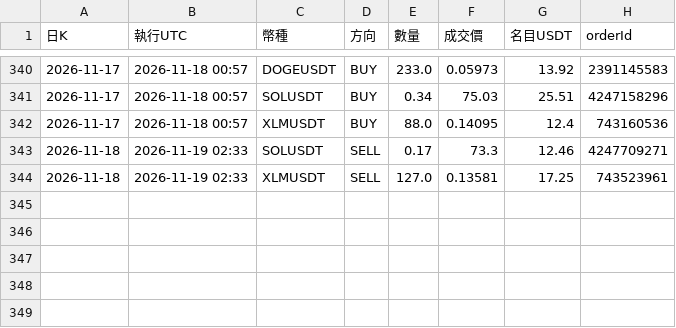
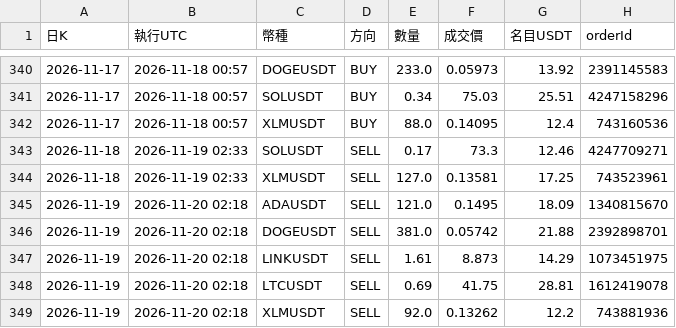
Before and after one commit to pidasin/crypto_combo_forward, a CSV file: orders_log.csv, drawn as a sheet; only a part is shown, gaps mark what is left out.

```diff
--- a/orders_log.csv
+++ b/orders_log.csv
@@ -344 +344,6 @@
 2026-11-18,2026-11-19 02:33,XLMUSDT,SELL,127.0,0.13581,17.25,743523961
+2026-11-19,2026-11-20 02:18,ADAUSDT,SELL,121.0,0.1495,18.09,1340815670
+2026-11-19,2026-11-20 02:18,DOGEUSDT,SELL,381.0,0.05742,21.88,2392898701
+2026-11-19,2026-11-20 02:18,LINKUSDT,SELL,1.61,8.873,14.29,1073451975
+2026-11-19,2026-11-20 02:18,LTCUSDT,SELL,0.69,41.75,28.81,1612419078
+2026-11-19,2026-11-20 02:18,XLMUSDT,SELL,92.0,0.13262,12.2,743881936
```
Also changed, not shown: bot_log.csv, combo_forward_log.csv, 4 other files.
